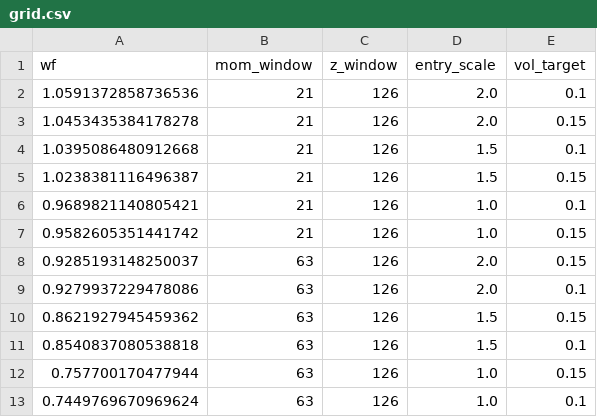
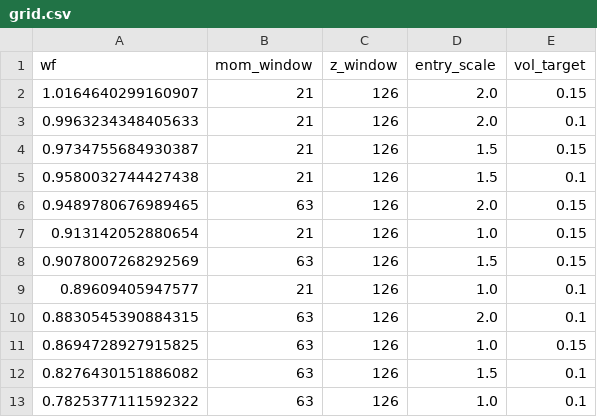
Before and after one commit to takenthatusernameis-collab/Quantitative-Trading-Mathematics-Prompted, a CSV file: .experiments/nf_runs/nf_20261108_02_tlt_shy_termspread/grid.csv, drawn as a sheet.

```diff
--- a/.experiments/nf_runs/nf_20261108_02_tlt_shy_termspread/grid.csv
+++ b/.experiments/nf_runs/nf_20261108_02_tlt_shy_termspread/grid.csv
@@ -1,13 +1,13 @@
 wf,mom_window,z_window,entry_scale,vol_target
-1.0591372858736536,21,126,2.0,0.1
-1.0453435384178278,21,126,2.0,0.15
-1.0395086480912668,21,126,1.5,0.1
-1.0238381116496387,21,126,1.5,0.15
-0.9689821140805421,21,126,1.0,0.1
-0.9582605351441742,21,126,1.0,0.15
-0.9285193148250037,63,126,2.0,0.15
-0.9279937229478086,63,126,2.0,0.1
-0.8621927945459362,63,126,1.5,0.15
-0.8540837080538818,63,126,1.5,0.1
-0.757700170477944,63,126,1.0,0.15
-0.7449769670969624,63,126,1.0,0.1
+1.0164640299160907,21,126,2.0,0.15
+0.9963234348405633,21,126,2.0,0.1
+0.9734755684930387,21,126,1.5,0.15
+0.9580032744427438,21,126,1.5,0.1
+0.9489780676989465,63,126,2.0,0.15
+0.913142052880654,21,126,1.0,0.15
+0.9078007268292569,63,126,1.5,0.15
+0.89609405947577,21,126,1.0,0.1
+0.8830545390884315,63,126,2.0,0.1
+0.8694728927915825,63,126,1.0,0.15
+0.8276430151886082,63,126,1.5,0.1
+0.7825377111592322,63,126,1.0,0.1
```
Also changed, not shown: 6 other files.
